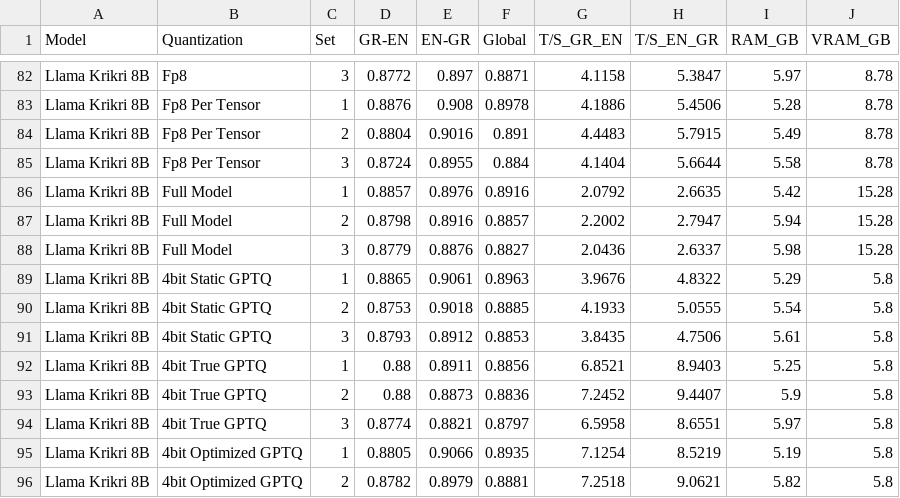
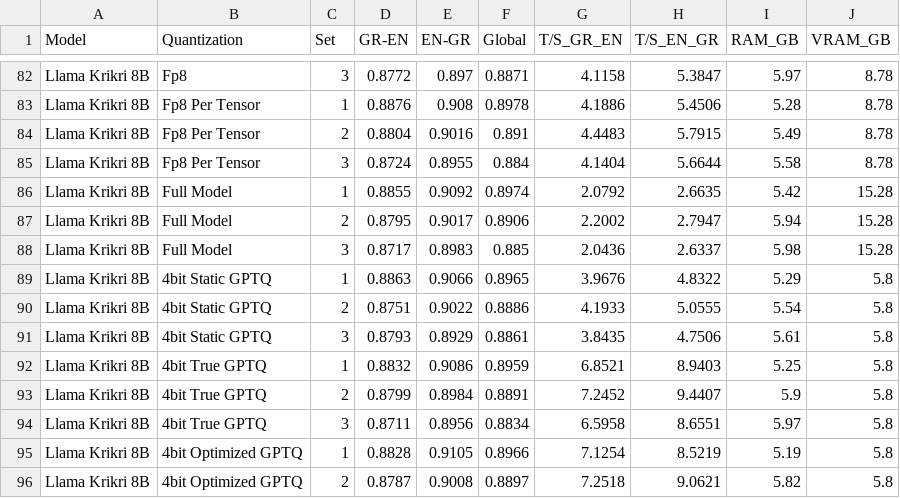
Before and after one commit to evankost/quantization-performance-dashboard, a CSV file: master_results.csv, drawn as a sheet; only a part is shown, gaps mark what is left out; the diff covers the shown part only.

Commit message:
llama krikri full and gptq translation corrections

```diff
--- a/master_results.csv
+++ b/master_results.csv
@@ -85,12 +85,12 @@ Llama Krikri 8B,Fp8 Per Tensor,2,0.8804,0.9016,0.891,4.4483,5.7915,5.49,8.78
 Llama Krikri 8B,Fp8 Per Tensor,3,0.8724,0.8955,0.884,4.1404,5.6644,5.58,8.78
-Llama Krikri 8B,Full Model,1,0.8857,0.8976,0.8916,2.0792,2.6635,5.42,15.28
-Llama Krikri 8B,Full Model,2,0.8798,0.8916,0.8857,2.2002,2.7947,5.94,15.28
-Llama Krikri 8B,Full Model,3,0.8779,0.8876,0.8827,2.0436,2.6337,5.98,15.28
-Llama Krikri 8B,4bit Static GPTQ,1,0.8865,0.9061,0.8963,3.9676,4.8322,5.29,5.8
-Llama Krikri 8B,4bit Static GPTQ,2,0.8753,0.9018,0.8885,4.1933,5.0555,5.54,5.8
-Llama Krikri 8B,4bit Static GPTQ,3,0.8793,0.8912,0.8853,3.8435,4.7506,5.61,5.8
-Llama Krikri 8B,4bit True GPTQ,1,0.88,0.8911,0.8856,6.8521,8.9403,5.25,5.8
-Llama Krikri 8B,4bit True GPTQ,2,0.88,0.8873,0.8836,7.2452,9.4407,5.9,5.8
-Llama Krikri 8B,4bit True GPTQ,3,0.8774,0.8821,0.8797,6.5958,8.6551,5.97,5.8
-Llama Krikri 8B,4bit Optimized GPTQ,1,0.8805,0.9066,0.8935,7.1254,8.5219,5.19,5.8
-Llama Krikri 8B,4bit Optimized GPTQ,2,0.8782,0.8979,0.8881,7.2518,9.0621,5.82,5.8
+Llama Krikri 8B,Full Model,1,0.8855,0.9092,0.8974,2.0792,2.6635,5.42,15.28
+Llama Krikri 8B,Full Model,2,0.8795,0.9017,0.8906,2.2002,2.7947,5.94,15.28
+Llama Krikri 8B,Full Model,3,0.8717,0.8983,0.885,2.0436,2.6337,5.98,15.28
+Llama Krikri 8B,4bit Static GPTQ,1,0.8863,0.9066,0.8965,3.9676,4.8322,5.29,5.8
+Llama Krikri 8B,4bit Static GPTQ,2,0.8751,0.9022,0.8886,4.1933,5.0555,5.54,5.8
+Llama Krikri 8B,4bit Static GPTQ,3,0.8793,0.8929,0.8861,3.8435,4.7506,5.61,5.8
+Llama Krikri 8B,4bit True GPTQ,1,0.8832,0.9086,0.8959,6.8521,8.9403,5.25,5.8
+Llama Krikri 8B,4bit True GPTQ,2,0.8799,0.8984,0.8891,7.2452,9.4407,5.9,5.8
+Llama Krikri 8B,4bit True GPTQ,3,0.8711,0.8956,0.8834,6.5958,8.6551,5.97,5.8
+Llama Krikri 8B,4bit Optimized GPTQ,1,0.8828,0.9105,0.8966,7.1254,8.5219,5.19,5.8
+Llama Krikri 8B,4bit Optimized GPTQ,2,0.8787,0.9008,0.8897,7.2518,9.0621,5.82,5.8
```
Also changed, not shown: 3 edited cells elsewhere in this file.
